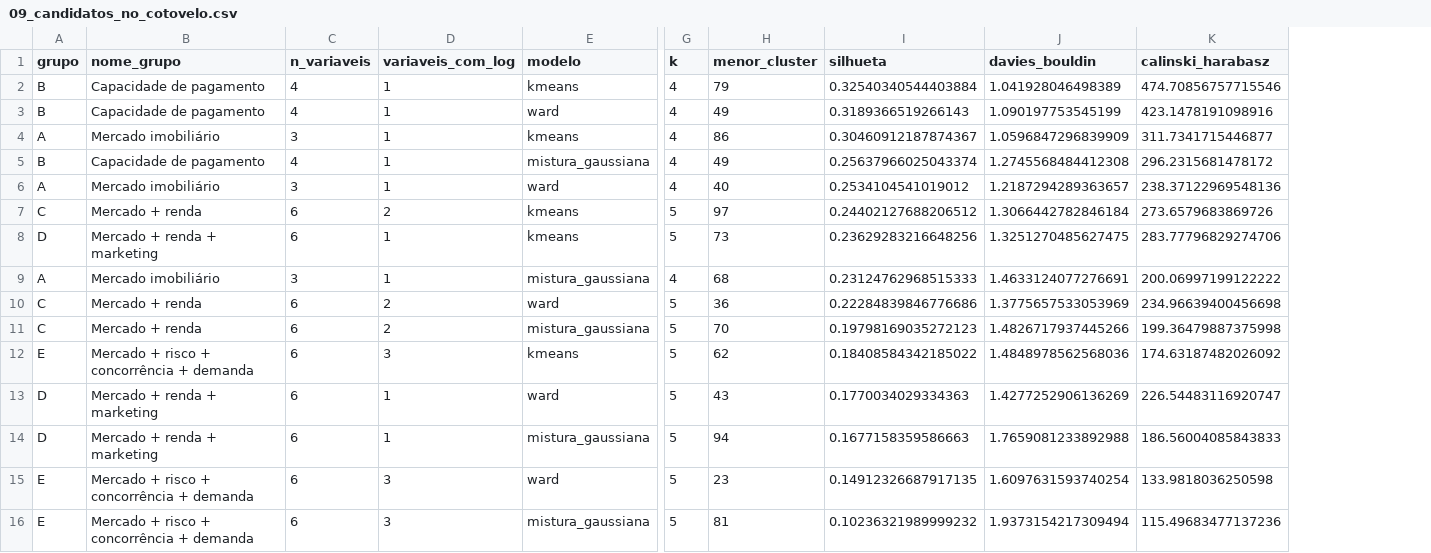
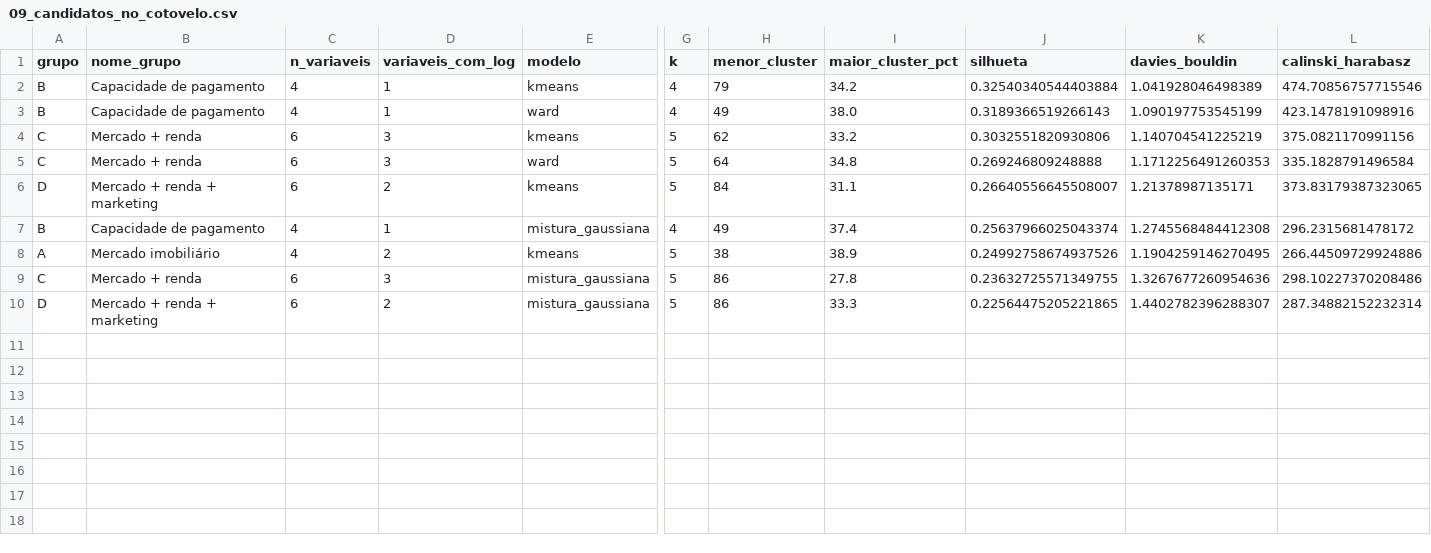
Before and after one commit to VictorGarcia25/ibmecPCDV20261_victor_lucas_beatriz_ravi, a CSV file: reports/tables/09_candidatos_no_cotovelo.csv, drawn as a sheet; only a part is shown, gaps mark what is left out; removed rows and columns are numbered as before the commit, all else as after; rows hold the shown columns only; the diff names each change by its address in the sheet, - before the commit and + after, or states it on an @@ line.

```diff
--- a/reports/tables/09_candidatos_no_cotovelo.csv
+++ b/reports/tables/09_candidatos_no_cotovelo.csv
+column I (maior_cluster_pct), rows 2-3: 34.2 | 38.0; row 7: 37.4; rows 9-10: 27.8 | 33.3
-row 4: A | Mercado imobiliário | 3 | 1 | kmeans | 4 | 86 | 0.30460912187874367 | 1.0596847296839909 | 311.7341715446877
+row 4: C | Mercado + renda | 6 | 3 | kmeans | 5 | 62 | 33.2 | 0.3032551820930806 | 1.140704541225219 | 375.0821170991156
+row 5: C | Mercado + renda | 6 | 3 | ward | 5 | 64 | 34.8 | 0.269246809248888 | 1.1712256491260353 | 335.1828791496584
+row 6: D | Mercado + renda + marketing | 6 | 2 | kmeans | 5 | 84 | 31.1 | 0.26640556645508007 | 1.21378987135171 | 373.83179387323065
-row 6: A | Mercado imobiliário | 3 | 1 | ward | 4 | 40 | 0.2534104541019012 | 1.2187294289363657 | 238.37122969548136
-row 7: C | Mercado + renda | 6 | 2 | kmeans | 5 | 97 | 0.24402127688206512 | 1.3066442782846184 | 273.6579683869726
-row 8: D | Mercado + renda + marketing | 6 | 1 | kmeans | 5 | 73 | 0.23629283216648256 | 1.3251270485627475 | 283.77796829274706
-row 9: A | Mercado imobiliário | 3 | 1 | mistura_gaussiana | 4 | 68 | 0.23124762968515333 | 1.4633124077276691 | 200.06997199122222
-row 10: C | Mercado + renda | 6 | 2 | ward | 5 | 36 | 0.22284839846776686 | 1.3775657533053969 | 234.96639400456698
+row 8: A | Mercado imobiliário | 4 | 2 | kmeans | 5 | 38 | 38.9 | 0.24992758674937526 | 1.1904259146270495 | 266.44509729924886
-D9 (variaveis_com_log): 2
+D9 (variaveis_com_log): 3
-H9 (menor_cluster): 70
+H9 (menor_cluster): 86
-J9 (silhueta): 0.19798169035272123
+J9 (silhueta): 0.23632725571349755
-K9 (davies_bouldin): 1.4826717937445266
+K9 (davies_bouldin): 1.3267677260954636
-L9 (calinski_harabasz): 199.36479887375998
+L9 (calinski_harabasz): 298.10227370208486
-row 12: E | Mercado + risco + concorrência + demanda | 6 | 3 | kmeans | 5 | 62 | 0.18408584342185022 | 1.4848978562568036 | 174.63187482026092
-row 13: D | Mercado + renda + marketing | 6 | 1 | ward | 5 | 43 | 0.1770034029334363 | 1.4277252906136269 | 226.54483116920747
-D10 (variaveis_com_log): 1
+D10 (variaveis_com_log): 2
-H10 (menor_cluster): 94
+H10 (menor_cluster): 86
-J10 (silhueta): 0.1677158359586663
+J10 (silhueta): 0.22564475205221865
-K10 (davies_bouldin): 1.7659081233892988
+K10 (davies_bouldin): 1.4402782396288307
-L10 (calinski_harabasz): 186.56004085843833
+L10 (calinski_harabasz): 287.34882152232314
-row 15: E | Mercado + risco + concorrência + demanda | 6 | 3 | ward | 5 | 23 | 0.14912326687917135 | 1.6097631593740254 | 133.9818036250598
-row 16: E | Mercado + risco + concorrência + demanda | 6 | 3 | mistura_gaussiana | 5 | 81 | 0.10236321989999232 | 1.9373154217309494 | 115.49683477137236
```
Also changed, not shown: reports/tables/02_fontes_data_referencia.csv, reports/tables/02b_checagem_regra_de_datas.csv, 39 other files.
